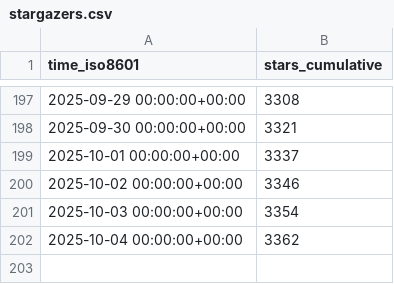
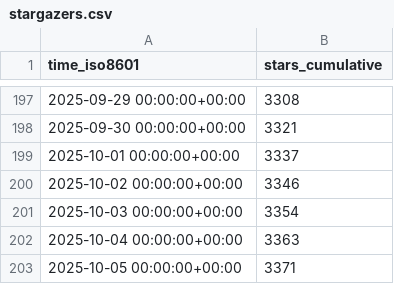
Before and after one commit to jjtolton/unity-mcp, a CSV file: CoplayDev/unity-mcp/ghrs-data/stargazers.csv, drawn as a sheet; only a part is shown, gaps mark what is left out.

```diff
--- a/CoplayDev/unity-mcp/ghrs-data/stargazers.csv
+++ b/CoplayDev/unity-mcp/ghrs-data/stargazers.csv
@@ -201,2 +201,3 @@ time_iso8601,stars_cumulative
 2025-10-03 00:00:00+00:00,3354
-2025-10-04 00:00:00+00:00,3362
+2025-10-04 00:00:00+00:00,3363
+2025-10-05 00:00:00+00:00,3371
```
Also changed, not shown: CoplayDev/unity-mcp/ghrs-data/forks.csv.
